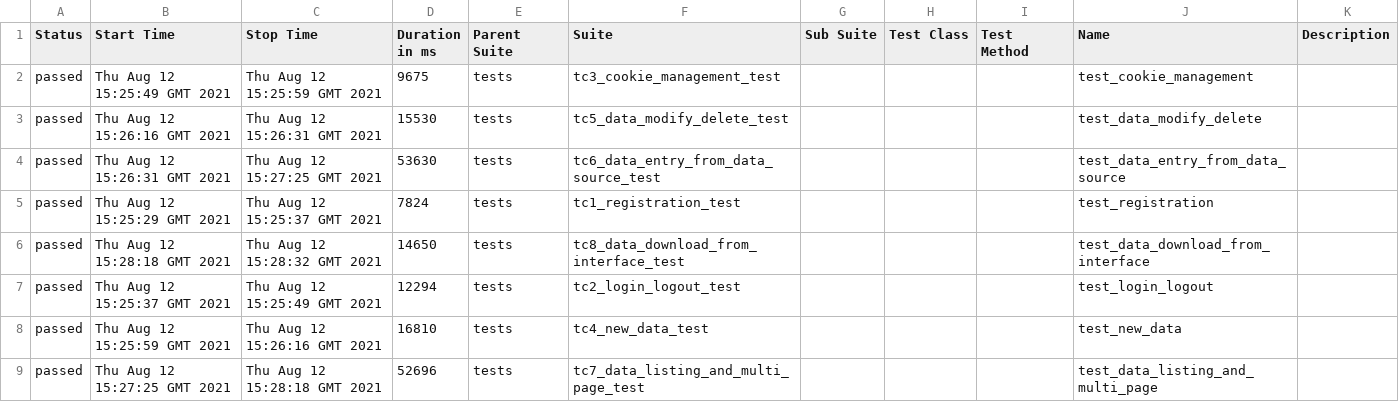
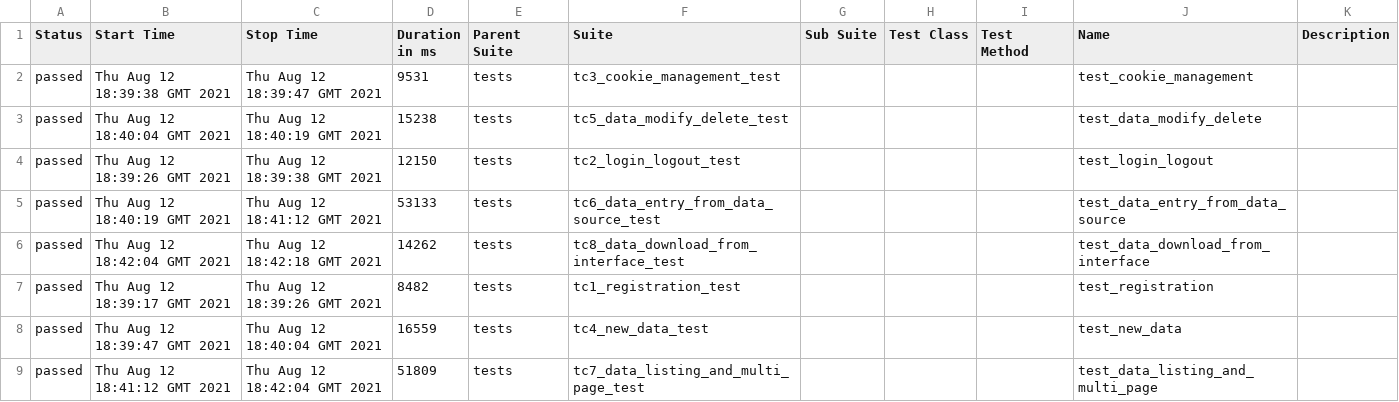
Before and after one commit to robert19940123/conduit, a CSV file: 14/data/suites.csv, drawn as a sheet.

```diff
--- a/14/data/suites.csv
+++ b/14/data/suites.csv
@@ -1,9 +1,9 @@
 "Status","Start Time","Stop Time","Duration in ms","Parent Suite","Suite","Sub Suite","Test Class","Test Method","Name","Description"
-"passed","Thu Aug 12 15:25:49 GMT 2021","Thu Aug 12 15:25:59 GMT 2021","9675","tests","tc3_cookie_management_test","","","","test_cookie_management",""
-"passed","Thu Aug 12 15:26:16 GMT 2021","Thu Aug 12 15:26:31 GMT 2021","15530","tests","tc5_data_modify_delete_test","","","","test_data_modify_delete",""
-"passed","Thu Aug 12 15:26:31 GMT 2021","Thu Aug 12 15:27:25 GMT 2021","53630","tests","tc6_data_entry_from_data_source_test","","","","test_data_entry_from_data_source",""
-"passed","Thu Aug 12 15:25:29 GMT 2021","Thu Aug 12 15:25:37 GMT 2021","7824","tests","tc1_registration_test","","","","test_registration",""
-"passed","Thu Aug 12 15:28:18 GMT 2021","Thu Aug 12 15:28:32 GMT 2021","14650","tests","tc8_data_download_from_interface_test","","","","test_data_download_from_interface",""
-"passed","Thu Aug 12 15:25:37 GMT 2021","Thu Aug 12 15:25:49 GMT 2021","12294","tests","tc2_login_logout_test","","","","test_login_logout",""
-"passed","Thu Aug 12 15:25:59 GMT 2021","Thu Aug 12 15:26:16 GMT 2021","16810","tests","tc4_new_data_test","","","","test_new_data",""
-"passed","Thu Aug 12 15:27:25 GMT 2021","Thu Aug 12 15:28:18 GMT 2021","52696","tests","tc7_data_listing_and_multi_page_test","","","","test_data_listing_and_multi_page",""
+"passed","Thu Aug 12 18:39:38 GMT 2021","Thu Aug 12 18:39:47 GMT 2021","9531","tests","tc3_cookie_management_test","","","","test_cookie_management",""
+"passed","Thu Aug 12 18:40:04 GMT 2021","Thu Aug 12 18:40:19 GMT 2021","15238","tests","tc5_data_modify_delete_test","","","","test_data_modify_delete",""
+"passed","Thu Aug 12 18:39:26 GMT 2021","Thu Aug 12 18:39:38 GMT 2021","12150","tests","tc2_login_logout_test","","","","test_login_logout",""
+"passed","Thu Aug 12 18:40:19 GMT 2021","Thu Aug 12 18:41:12 GMT 2021","53133","tests","tc6_data_entry_from_data_source_test","","","","test_data_entry_from_data_source",""
+"passed","Thu Aug 12 18:42:04 GMT 2021","Thu Aug 12 18:42:18 GMT 2021","14262","tests","tc8_data_download_from_interface_test","","","","test_data_download_from_interface",""
+"passed","Thu Aug 12 18:39:17 GMT 2021","Thu Aug 12 18:39:26 GMT 2021","8482","tests","tc1_registration_test","","","","test_registration",""
+"passed","Thu Aug 12 18:39:47 GMT 2021","Thu Aug 12 18:40:04 GMT 2021","16559","tests","tc4_new_data_test","","","","test_new_data",""
+"passed","Thu Aug 12 18:41:12 GMT 2021","Thu Aug 12 18:42:04 GMT 2021","51809","tests","tc7_data_listing_and_multi_page_test","","","","test_data_listing_and_multi_page",""
```
Also changed, not shown: 32 other files.
